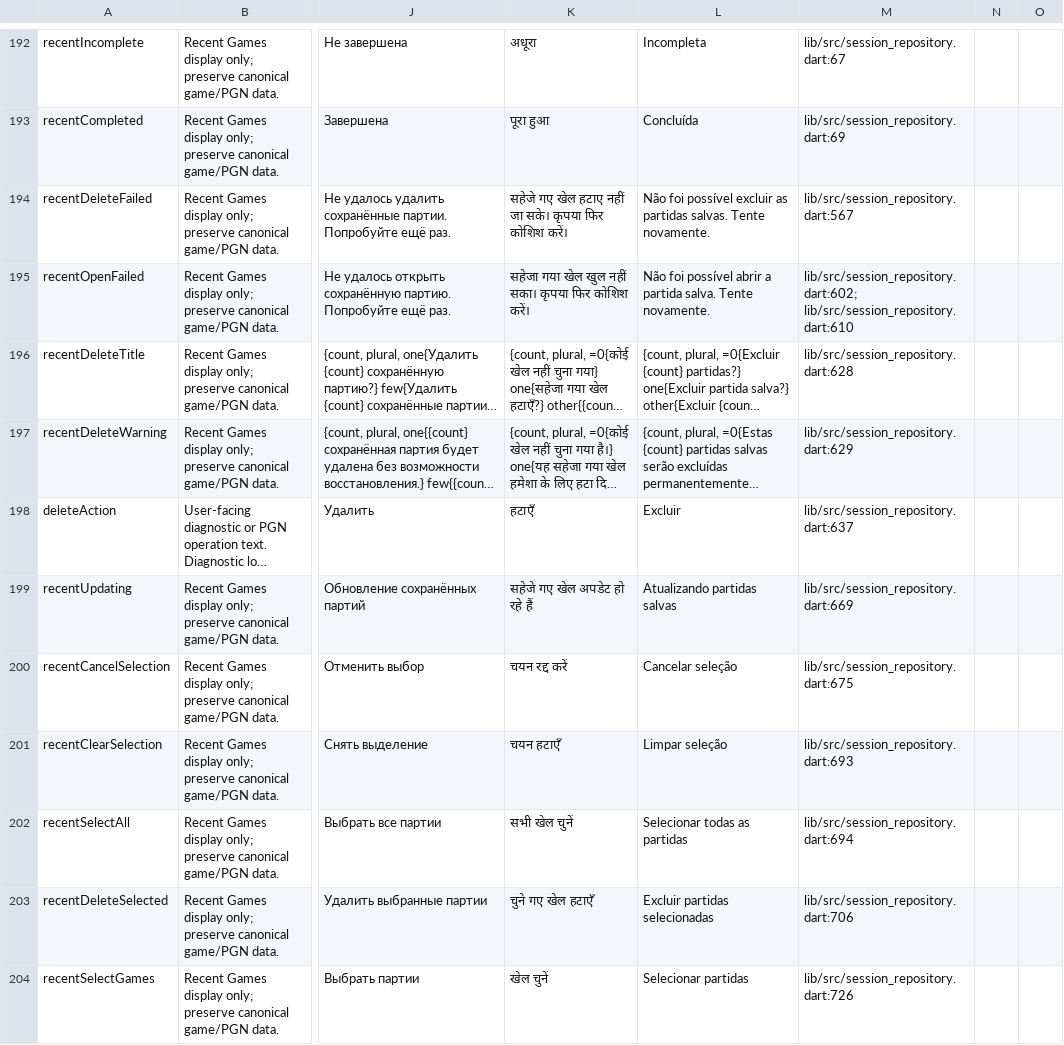
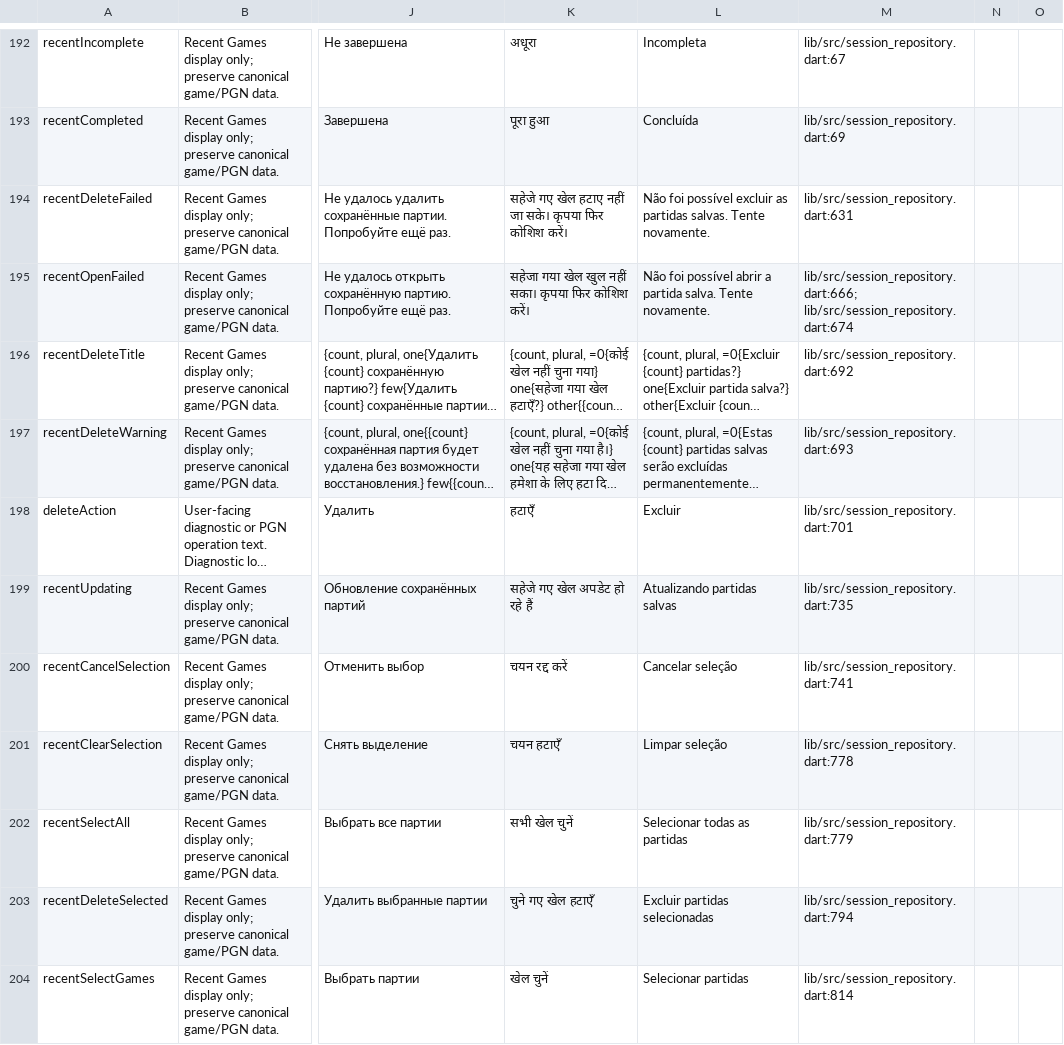
Before and after one commit to Dash1971/maia-chess-android-preview, a CSV file: docs/l10n_review.csv, drawn as a sheet; only a part is shown, gaps mark what is left out; long unchanged cells end in …; the diff covers the shown part only; the diff names each change by its address in the sheet, - before the commit and + after, or states it on an @@ line.

```diff
--- a/docs/l10n_review.csv
+++ b/docs/l10n_review.csv
-M194: lib/src/session_repository.dart:567
+M194: lib/src/session_repository.dart:631
-M195: lib/src/session_repository.dart:602; lib/src/session_repository.dart:610
+M195: lib/src/session_repository.dart:666; lib/src/session_repository.dart:674
-M196: lib/src/session_repository.dart:628
+M196: lib/src/session_repository.dart:692
-M197: lib/src/session_repository.dart:629
+M197: lib/src/session_repository.dart:693
-M198: lib/src/session_repository.dart:637
+M198: lib/src/session_repository.dart:701
-M199: lib/src/session_repository.dart:669
+M199: lib/src/session_repository.dart:735
-M200: lib/src/session_repository.dart:675
+M200: lib/src/session_repository.dart:741
-M201: lib/src/session_repository.dart:693
+M201: lib/src/session_repository.dart:778
-M202: lib/src/session_repository.dart:694
+M202: lib/src/session_repository.dart:779
-M203: lib/src/session_repository.dart:706
+M203: lib/src/session_repository.dart:794
-M204: lib/src/session_repository.dart:726
+M204: lib/src/session_repository.dart:814
```
Also changed, not shown: 3 added rows and 15 edited cells elsewhere in this file, 28 other files.
